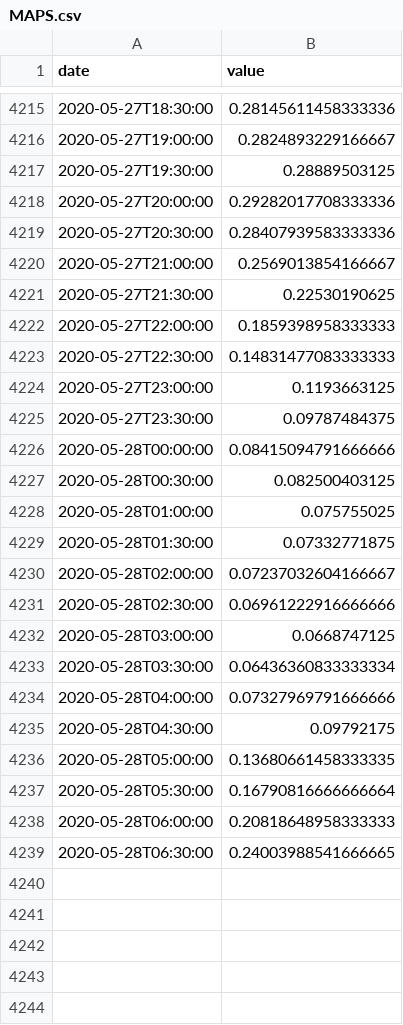
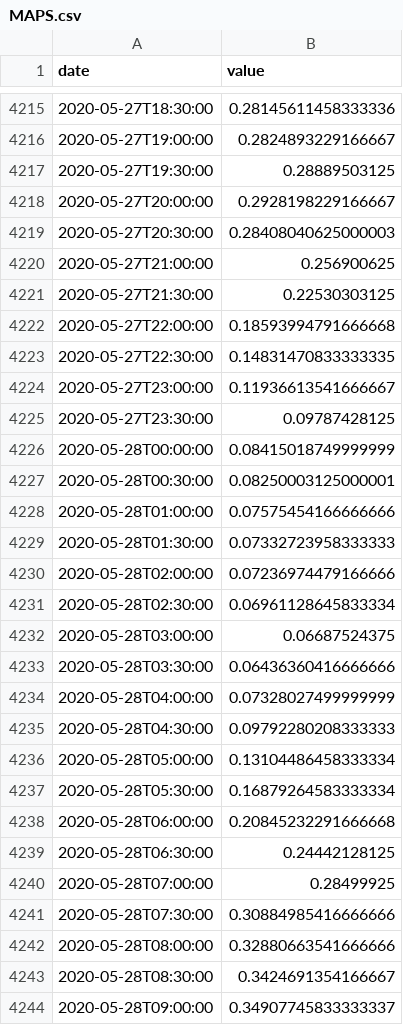
Before and after one commit to bugsburny2/covidbe-opendata, a CSV file: static/csv/traffic/NL/MAPS.csv, drawn as a sheet; only a part is shown, gaps mark what is left out; the diff covers the shown part only.

```diff
--- a/static/csv/traffic/NL/MAPS.csv
+++ b/static/csv/traffic/NL/MAPS.csv
@@ -4217,23 +4217,28 @@ date,value
 2020-05-27T19:30:00,0.28889503125
-2020-05-27T20:00:00,0.29282017708333336
-2020-05-27T20:30:00,0.28407939583333336
-2020-05-27T21:00:00,0.2569013854166667
-2020-05-27T21:30:00,0.22530190625
-2020-05-27T22:00:00,0.1859398958333333
-2020-05-27T22:30:00,0.14831477083333333
-2020-05-27T23:00:00,0.1193663125
-2020-05-27T23:30:00,0.09787484375
-2020-05-28T00:00:00,0.08415094791666666
-2020-05-28T00:30:00,0.082500403125
-2020-05-28T01:00:00,0.075755025
-2020-05-28T01:30:00,0.07332771875
-2020-05-28T02:00:00,0.07237032604166667
-2020-05-28T02:30:00,0.06961222916666666
-2020-05-28T03:00:00,0.0668747125
-2020-05-28T03:30:00,0.06436360833333334
-2020-05-28T04:00:00,0.07327969791666666
-2020-05-28T04:30:00,0.09792175
-2020-05-28T05:00:00,0.13680661458333335
-2020-05-28T05:30:00,0.16790816666666664
-2020-05-28T06:00:00,0.20818648958333333
-2020-05-28T06:30:00,0.24003988541666665
+2020-05-27T20:00:00,0.2928198229166667
+2020-05-27T20:30:00,0.28408040625000003
+2020-05-27T21:00:00,0.256900625
+2020-05-27T21:30:00,0.22530303125
+2020-05-27T22:00:00,0.18593994791666668
+2020-05-27T22:30:00,0.14831470833333335
+2020-05-27T23:00:00,0.11936613541666667
+2020-05-27T23:30:00,0.09787428125
+2020-05-28T00:00:00,0.08415018749999999
+2020-05-28T00:30:00,0.08250003125000001
+2020-05-28T01:00:00,0.07575454166666666
+2020-05-28T01:30:00,0.07332723958333333
+2020-05-28T02:00:00,0.07236974479166666
+2020-05-28T02:30:00,0.06961128645833334
+2020-05-28T03:00:00,0.06687524375
+2020-05-28T03:30:00,0.06436360416666666
+2020-05-28T04:00:00,0.07328027499999999
+2020-05-28T04:30:00,0.09792280208333333
+2020-05-28T05:00:00,0.13104486458333334
+2020-05-28T05:30:00,0.16879264583333334
+2020-05-28T06:00:00,0.20845232291666668
+2020-05-28T06:30:00,0.24442128125
+2020-05-28T07:00:00,0.28499925
+2020-05-28T07:30:00,0.30884985416666666
+2020-05-28T08:00:00,0.32880663541666666
+2020-05-28T08:30:00,0.3424691354166667
+2020-05-28T09:00:00,0.34907745833333337
```
Also changed, not shown: 55 added rows and 48 edited cells elsewhere in this file, static/csv/be-covid-timeseries.csv, static/csv/traffic/BE/MAPS.csv, 37 other files.
